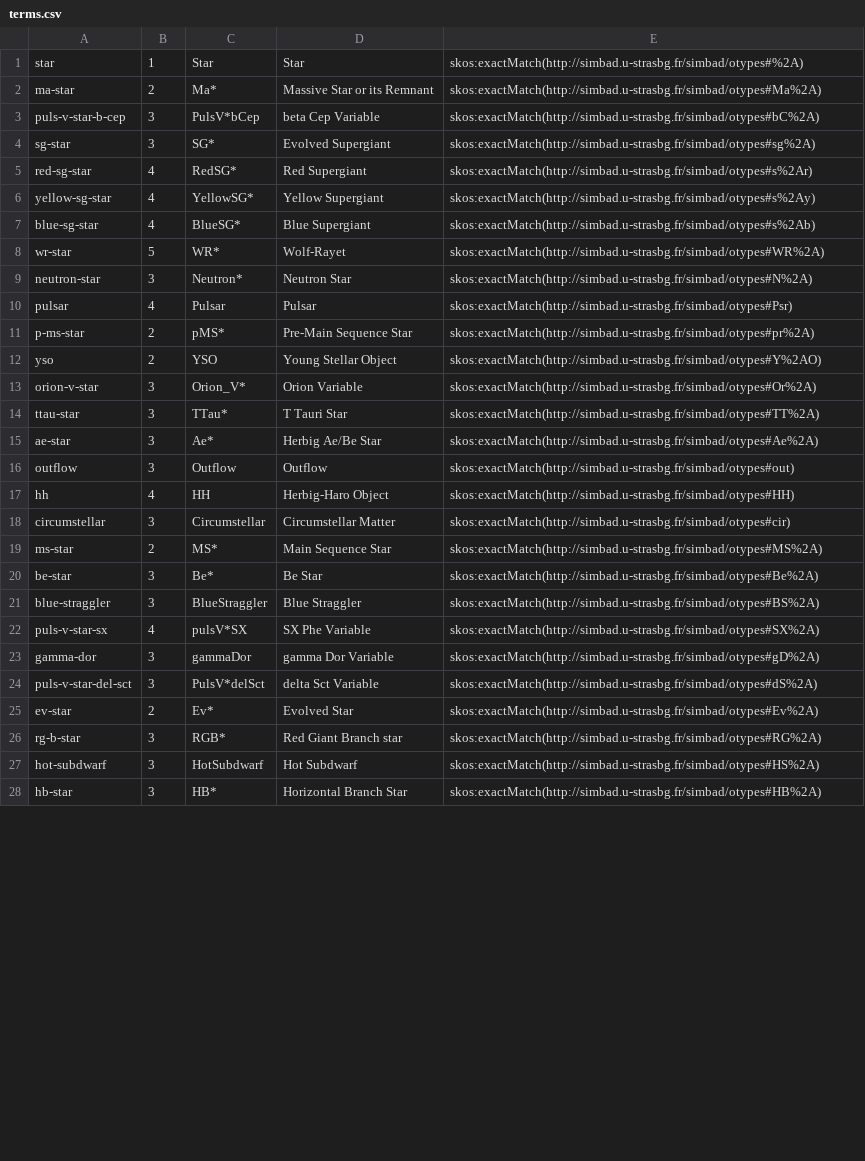
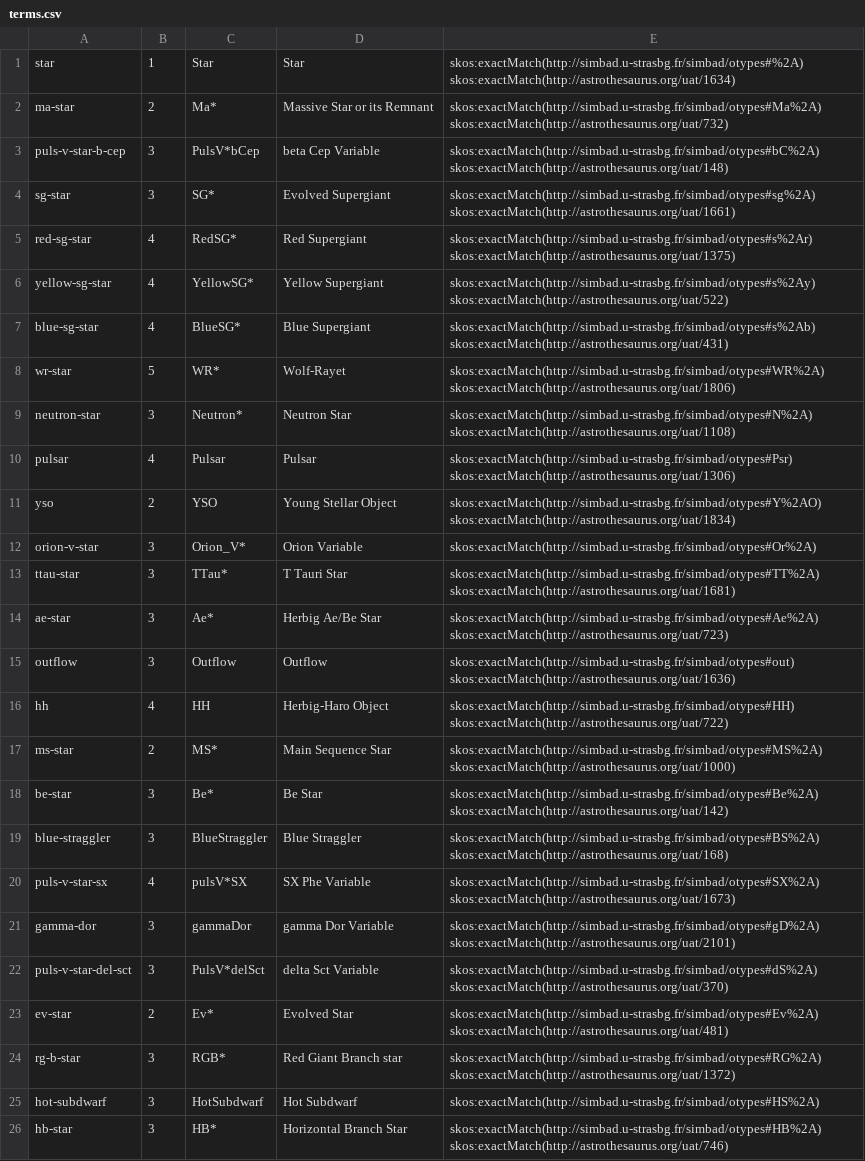
Before and after one commit to ivoa-std/Vocabularies, a CSV file: object-type/terms.csv, drawn as a sheet; only a part is shown; removed rows and columns are numbered as before the commit, all else as after; the diff covers the shown part only; the diff names each change by its address in the sheet, - before the commit and + after, or states it on an @@ line.

Commit message:
Updates to the object-type draft, in particular adding UAT links where appropriate.

```diff
--- a/object-type/terms.csv
+++ b/object-type/terms.csv
-E1: skos:exactMatch(http://simbad.u-strasbg.fr/simbad/otypes#%2A)
+E1: skos:exactMatch(http://simbad.u-strasbg.fr/simbad/otypes#%2A) skos:exactMatch(http://astrothesaurus.org/uat/1634)
-E2: skos:exactMatch(http://simbad.u-strasbg.fr/simbad/otypes#Ma%2A)
+E2: skos:exactMatch(http://simbad.u-strasbg.fr/simbad/otypes#Ma%2A) skos:exactMatch(http://astrothesaurus.org/uat/732)
-E3: skos:exactMatch(http://simbad.u-strasbg.fr/simbad/otypes#bC%2A)
+E3: skos:exactMatch(http://simbad.u-strasbg.fr/simbad/otypes#bC%2A) skos:exactMatch(http://astrothesaurus.org/uat/148)
-E4: skos:exactMatch(http://simbad.u-strasbg.fr/simbad/otypes#sg%2A)
+E4: skos:exactMatch(http://simbad.u-strasbg.fr/simbad/otypes#sg%2A) skos:exactMatch(http://astrothesaurus.org/uat/1661)
-E5: skos:exactMatch(http://simbad.u-strasbg.fr/simbad/otypes#s%2Ar)
+E5: skos:exactMatch(http://simbad.u-strasbg.fr/simbad/otypes#s%2Ar) skos:exactMatch(http://astrothesaurus.org/uat/1375)
-E6: skos:exactMatch(http://simbad.u-strasbg.fr/simbad/otypes#s%2Ay)
+E6: skos:exactMatch(http://simbad.u-strasbg.fr/simbad/otypes#s%2Ay) skos:exactMatch(http://astrothesaurus.org/uat/522)
-E7: skos:exactMatch(http://simbad.u-strasbg.fr/simbad/otypes#s%2Ab)
+E7: skos:exactMatch(http://simbad.u-strasbg.fr/simbad/otypes#s%2Ab) skos:exactMatch(http://astrothesaurus.org/uat/431)
-E8: skos:exactMatch(http://simbad.u-strasbg.fr/simbad/otypes#WR%2A)
+E8: skos:exactMatch(http://simbad.u-strasbg.fr/simbad/otypes#WR%2A) skos:exactMatch(http://astrothesaurus.org/uat/1806)
-E9: skos:exactMatch(http://simbad.u-strasbg.fr/simbad/otypes#N%2A)
+E9: skos:exactMatch(http://simbad.u-strasbg.fr/simbad/otypes#N%2A) skos:exactMatch(http://astrothesaurus.org/uat/1108)
-E10: skos:exactMatch(http://simbad.u-strasbg.fr/simbad/otypes#Psr)
+E10: skos:exactMatch(http://simbad.u-strasbg.fr/simbad/otypes#Psr) skos:exactMatch(http://astrothesaurus.org/uat/1306)
-row 11: p-ms-star | 2 | pMS* | Pre-Main Sequence Star | skos:exactMatch(http://simbad.u-strasbg.fr/simbad/otypes#pr%2A)
-E11: skos:exactMatch(http://simbad.u-strasbg.fr/simbad/otypes#Y%2AO)
+E11: skos:exactMatch(http://simbad.u-strasbg.fr/simbad/otypes#Y%2AO) skos:exactMatch(http://astrothesaurus.org/uat/1834)
-E13: skos:exactMatch(http://simbad.u-strasbg.fr/simbad/otypes#TT%2A)
+E13: skos:exactMatch(http://simbad.u-strasbg.fr/simbad/otypes#TT%2A) skos:exactMatch(http://astrothesaurus.org/uat/1681)
-E14: skos:exactMatch(http://simbad.u-strasbg.fr/simbad/otypes#Ae%2A)
+E14: skos:exactMatch(http://simbad.u-strasbg.fr/simbad/otypes#Ae%2A) skos:exactMatch(http://astrothesaurus.org/uat/723)
-E15: skos:exactMatch(http://simbad.u-strasbg.fr/simbad/otypes#out)
+E15: skos:exactMatch(http://simbad.u-strasbg.fr/simbad/otypes#out) skos:exactMatch(http://astrothesaurus.org/uat/1636)
-E16: skos:exactMatch(http://simbad.u-strasbg.fr/simbad/otypes#HH)
+E16: skos:exactMatch(http://simbad.u-strasbg.fr/simbad/otypes#HH) skos:exactMatch(http://astrothesaurus.org/uat/722)
-row 18: circumstellar | 3 | Circumstellar | Circumstellar Matter | skos:exactMatch(http://simbad.u-strasbg.fr/simbad/otypes#cir)
-E17: skos:exactMatch(http://simbad.u-strasbg.fr/simbad/otypes#MS%2A)
+E17: skos:exactMatch(http://simbad.u-strasbg.fr/simbad/otypes#MS%2A) skos:exactMatch(http://astrothesaurus.org/uat/1000)
-E18: skos:exactMatch(http://simbad.u-strasbg.fr/simbad/otypes#Be%2A)
+E18: skos:exactMatch(http://simbad.u-strasbg.fr/simbad/otypes#Be%2A) skos:exactMatch(http://astrothesaurus.org/uat/142)
-E19: skos:exactMatch(http://simbad.u-strasbg.fr/simbad/otypes#BS%2A)
+E19: skos:exactMatch(http://simbad.u-strasbg.fr/simbad/otypes#BS%2A) skos:exactMatch(http://astrothesaurus.org/uat/168)
-E20: skos:exactMatch(http://simbad.u-strasbg.fr/simbad/otypes#SX%2A)
+E20: skos:exactMatch(http://simbad.u-strasbg.fr/simbad/otypes#SX%2A) skos:exactMatch(http://astrothesaurus.org/uat/1673)
-E21: skos:exactMatch(http://simbad.u-strasbg.fr/simbad/otypes#gD%2A)
+E21: skos:exactMatch(http://simbad.u-strasbg.fr/simbad/otypes#gD%2A) skos:exactMatch(http://astrothesaurus.org/uat/2101)
-E22: skos:exactMatch(http://simbad.u-strasbg.fr/simbad/otypes#dS%2A)
+E22: skos:exactMatch(http://simbad.u-strasbg.fr/simbad/otypes#dS%2A) skos:exactMatch(http://astrothesaurus.org/uat/370)
-E23: skos:exactMatch(http://simbad.u-strasbg.fr/simbad/otypes#Ev%2A)
+E23: skos:exactMatch(http://simbad.u-strasbg.fr/simbad/otypes#Ev%2A) skos:exactMatch(http://astrothesaurus.org/uat/481)
-E24: skos:exactMatch(http://simbad.u-strasbg.fr/simbad/otypes#RG%2A)
+E24: skos:exactMatch(http://simbad.u-strasbg.fr/simbad/otypes#RG%2A) skos:exactMatch(http://astrothesaurus.org/uat/1372)
-E26: skos:exactMatch(http://simbad.u-strasbg.fr/simbad/otypes#HB%2A)
+E26: skos:exactMatch(http://simbad.u-strasbg.fr/simbad/otypes#HB%2A) skos:exactMatch(http://astrothesaurus.org/uat/746)
```
Also changed, not shown: 7 removed rows and 104 edited cells elsewhere in this file, 4 other files.
